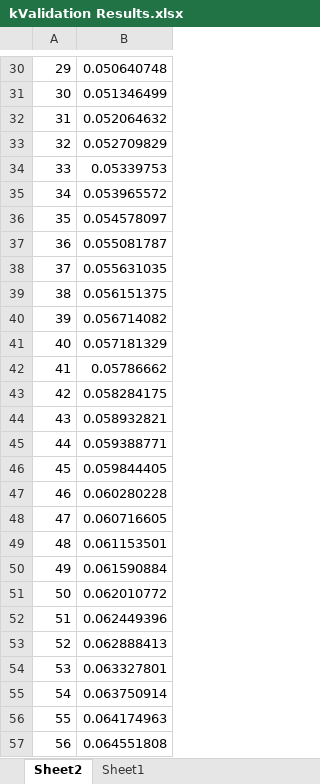
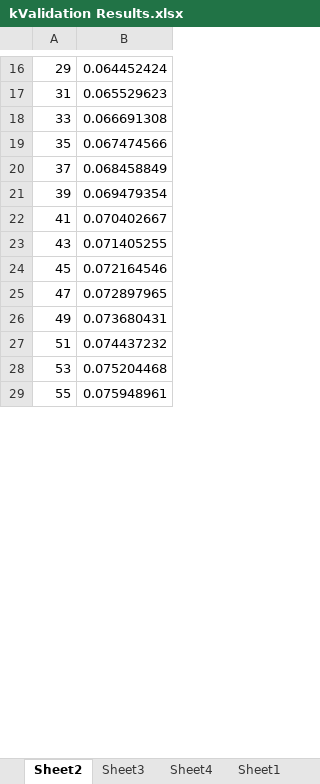
Before and after one commit to jinyao-lee/CS3244-SMS-Spam-Project, an Excel workbook: data/kValidation Results.xlsx, sheet Sheet2, drawn as a sheet; only a part is shown, gaps mark what is left out; values as stored, in another font and other column widths than the file's, no borders; charts and pictures and table styles not drawn; removed rows and columns are numbered as before the commit, all else as after; the diff covers the shown part only; the diff names each change by its address in the sheet, - before the commit and + after, or states it on an @@ line.

```diff
--- a/data/kValidation Results.xlsx (sheet Sheet2)
+++ b/data/kValidation Results.xlsx (sheet Sheet2)
+sheet tab: Sheet3
+sheet tab: Sheet4
-B16: 0.050640748
+B16: 0.064452424
-row 31: 30 | 0.051346499
-B17: 0.052064632
+B17: 0.065529623
-row 33: 32 | 0.052709829
-B18: 0.05339753
+B18: 0.066691308
-row 35: 34 | 0.053965572
-B19: 0.054578097
+B19: 0.067474566
-row 37: 36 | 0.055081787
-B20: 0.055631035
+B20: 0.068458849
-row 39: 38 | 0.056151375
-B21: 0.056714082
+B21: 0.069479354
-row 41: 40 | 0.057181329
-B22: 0.05786662
+B22: 0.070402667
-row 43: 42 | 0.058284175
-B23: 0.058932821
+B23: 0.071405255
-row 45: 44 | 0.059388771
-B24: 0.059844405
+B24: 0.072164546
-row 47: 46 | 0.060280228
-B25: 0.060716605
+B25: 0.072897965
-row 49: 48 | 0.061153501
-B26: 0.061590884
+B26: 0.073680431
-row 51: 50 | 0.062010772
-B27: 0.062449396
+B27: 0.074437232
-row 53: 52 | 0.062888413
-B28: 0.063327801
+B28: 0.075204468
-row 55: 54 | 0.063750914
-B29: 0.064174963
+B29: 0.075948961
-row 57: 56 | 0.064551808
```
Also changed, not shown: 1 added row, 221 removed rows and 51 edited cells elsewhere in this sheet, charts or pictures, 2 other files.
